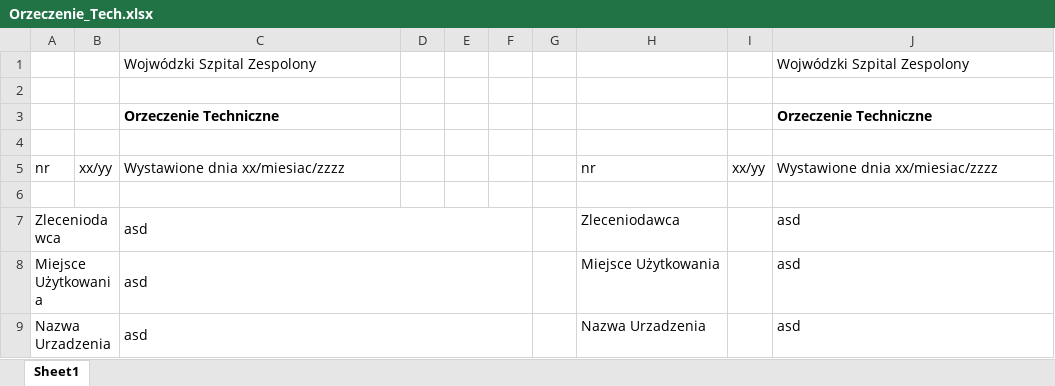
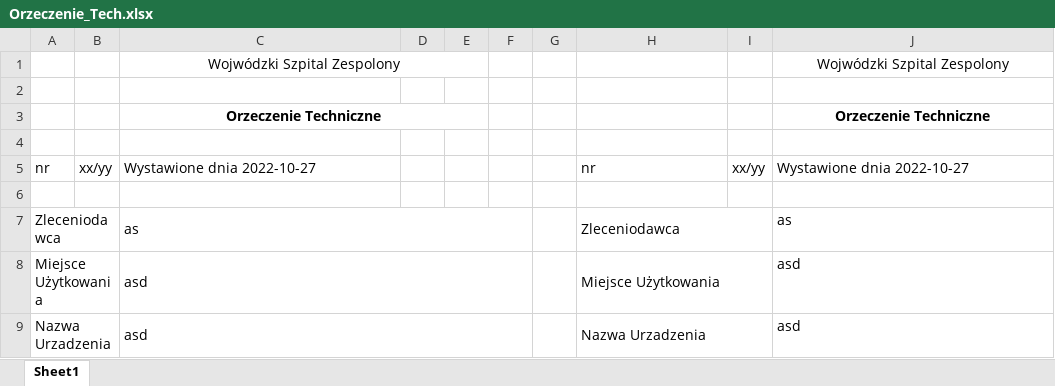
Before and after one commit to MateuszWawro/orzeczenieTechniczneApp, an Excel workbook: Orzeczenie_Tech.xlsx, sheet Sheet1, drawn as a sheet; values as stored, in another font and other column widths than the file's, no borders; the diff names each change by its address in the sheet, - before the commit and + after, or states it on an @@ line.

Commit message:
dodanie automatynczego wstawiania czasu "data"

```diff
--- a/Orzeczenie_Tech.xlsx (sheet Sheet1)
+++ b/Orzeczenie_Tech.xlsx (sheet Sheet1)
-C1 alignment: left
+C1 alignment: center
+C1:E1 merged
-J1 alignment: left
+J1 alignment: center
-C3 alignment: left
+C3 alignment: center
+C3:E3 merged
-J3 alignment: left
+J3 alignment: center
-C5: Wystawione dnia xx/miesiac/zzzz
+C5: Wystawione dnia 2022-10-27
-J5: Wystawione dnia xx/miesiac/zzzz
+J5: Wystawione dnia 2022-10-27
-C7: asd
+C7: as
+H7:I7 merged
-J7: asd
+J7: as
+H8:I8 merged
+H9:I9 merged
```
Also changed, not shown: 1 other file.
